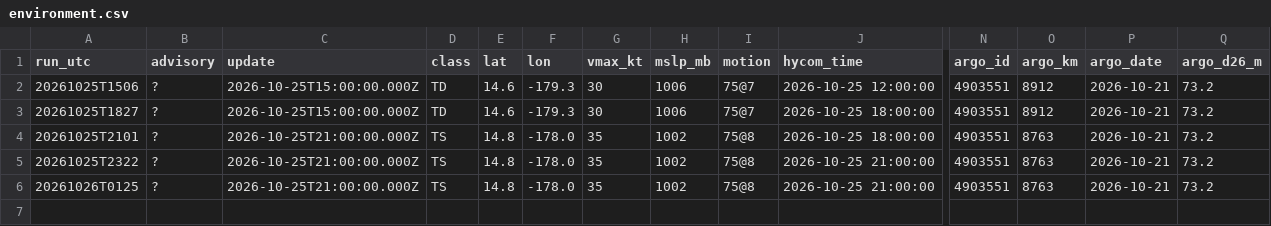
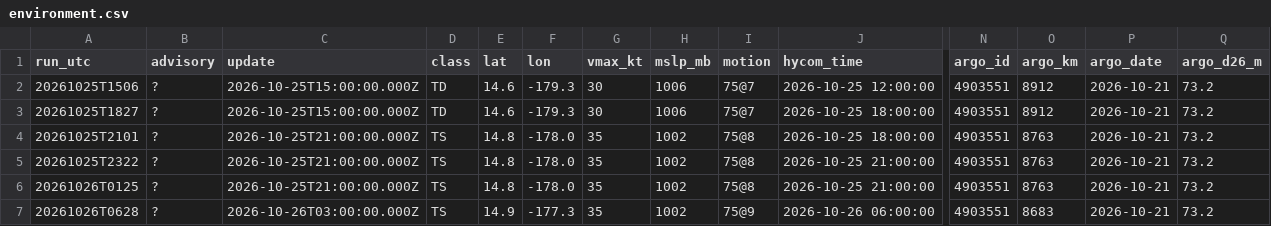
Before and after one commit to aphilp1/rapidwatch, a CSV file: data/storms/CP032026/environment.csv, drawn as a sheet; only a part is shown, gaps mark what is left out; rows hold the shown columns only; the diff names each change by its address in the sheet, - before the commit and + after, or states it on an @@ line.

```diff
--- a/data/storms/CP032026/environment.csv
+++ b/data/storms/CP032026/environment.csv
+row 7: 20261026T0628 | ? | 2026-10-26T03:00:00.000Z | TS | 14.9 | -177.3 | 35 | 1002 | 75@9 | 2026-10-26 06:00:00 | 4903551 | 8683 | 2026-10-21 | 73.2
```
Also changed, not shown: data/storms/CP032026/sensors/hycom_track.csv, data/storms/CP032026/sensors/sst_mur.csv, 42 other files.
